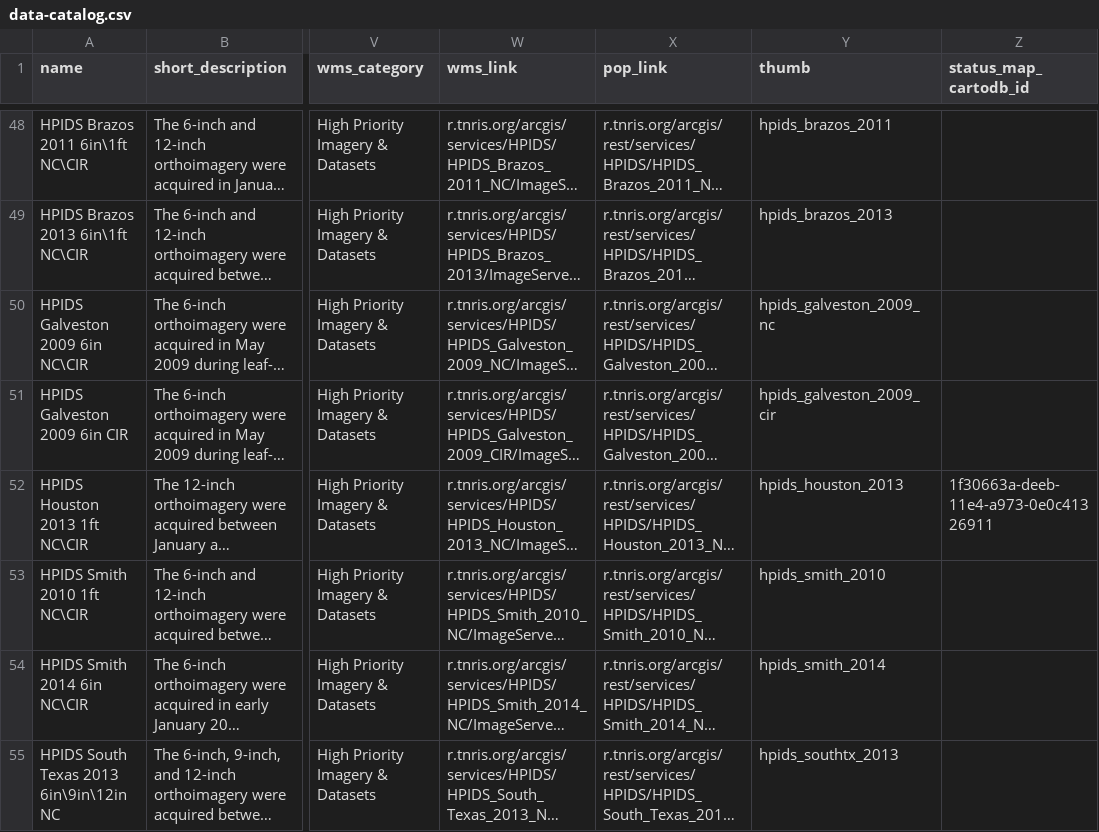
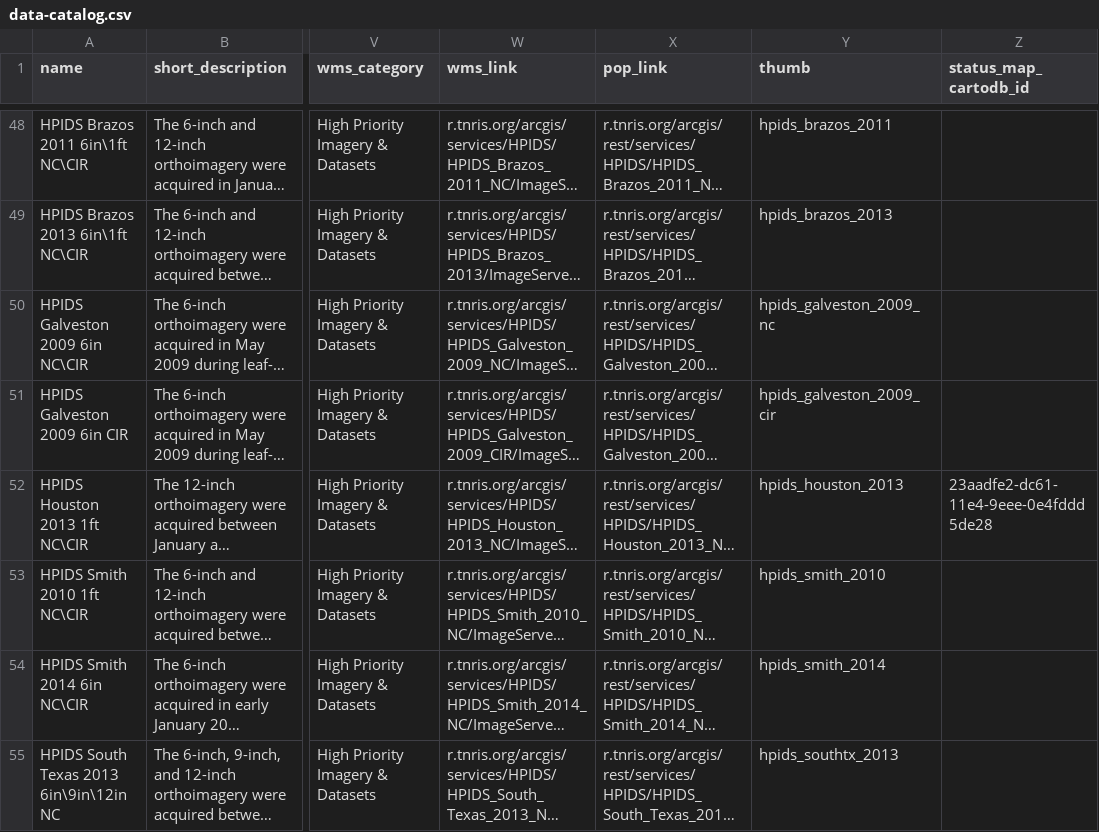
Before and after one commit to DavidHickman/tnris.org, a CSV file: content/data-catalog.csv, drawn as a sheet; only a part is shown, gaps mark what is left out; long unchanged cells end in …; the diff names each change by its address in the sheet, - before the commit and + after, or states it on an @@ line.

Commit message:
revert to previous csv

```diff
--- a/content/data-catalog.csv
+++ b/content/data-catalog.csv
-Z52 (status_map_cartodb_id): 1f30663a-deeb-11e4-a973-0e0c41326911
+Z52 (status_map_cartodb_id): 23aadfe2-dc61-11e4-9eee-0e4fddd5de28
```
